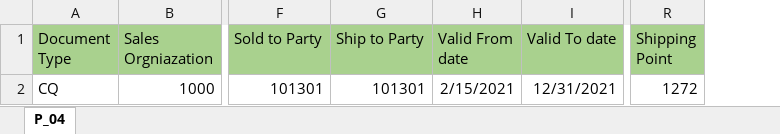
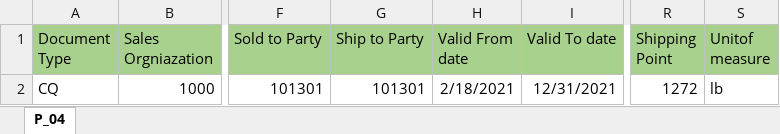
Before and after one commit to TSPtusharUdeep/BDG, an Excel workbook: data/process_04/inputData.xlsx, sheet P_04, drawn as a sheet; only a part is shown, gaps mark what is left out; values as stored, in another font and other column widths than the file's, no borders; the diff names each change by its address in the sheet, - before the commit and + after, or states it on an @@ line.

```diff
--- a/data/process_04/inputData.xlsx (sheet P_04)
+++ b/data/process_04/inputData.xlsx (sheet P_04)
+column S (Unitof measure), row 2: lb
-H2 (Valid From date): 2/15/2021
+H2 (Valid From date): 2/18/2021
```
Also changed, not shown: data/process_03/inputData.xlsx, data/process_05/inputData.xlsx, 40 other files.
